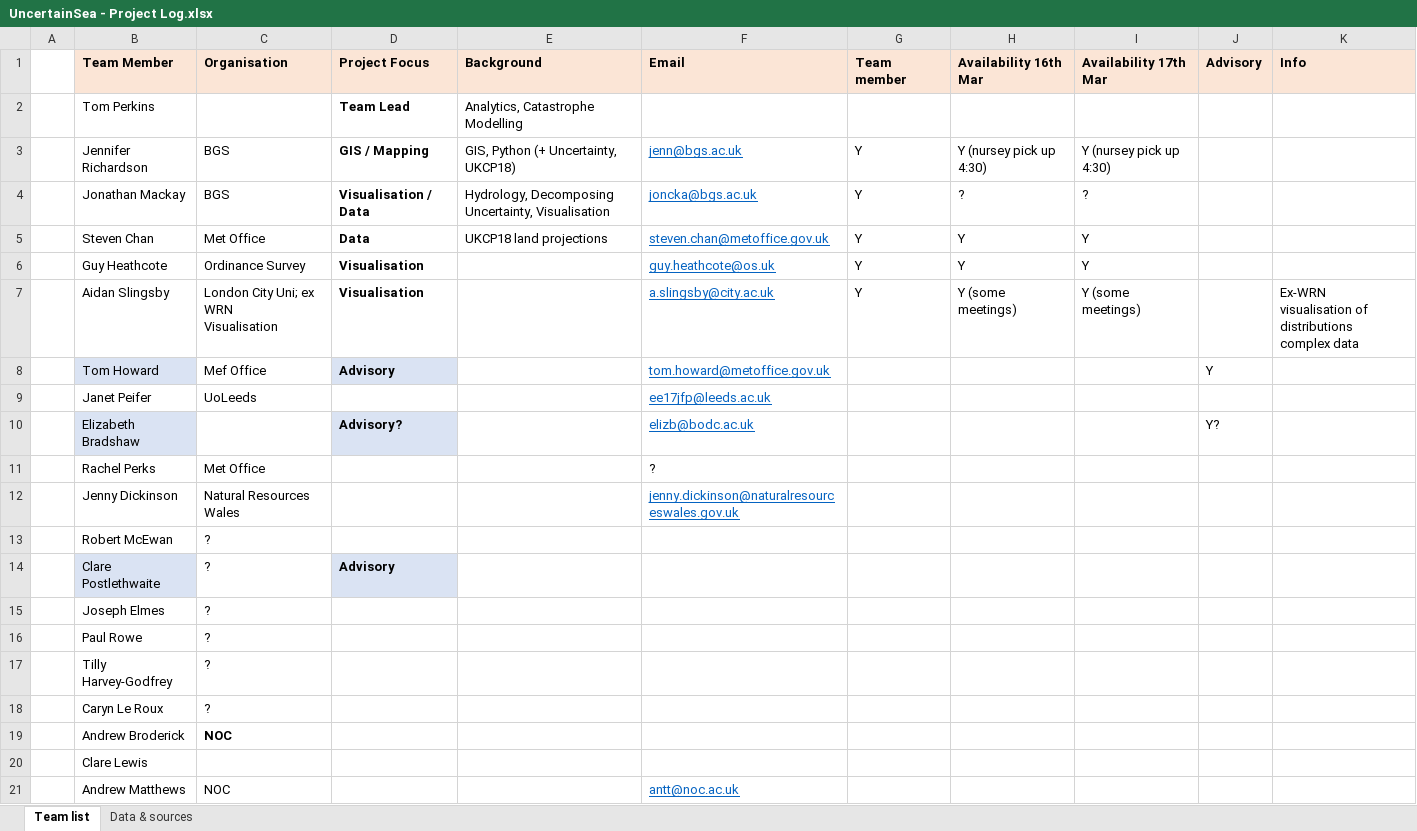
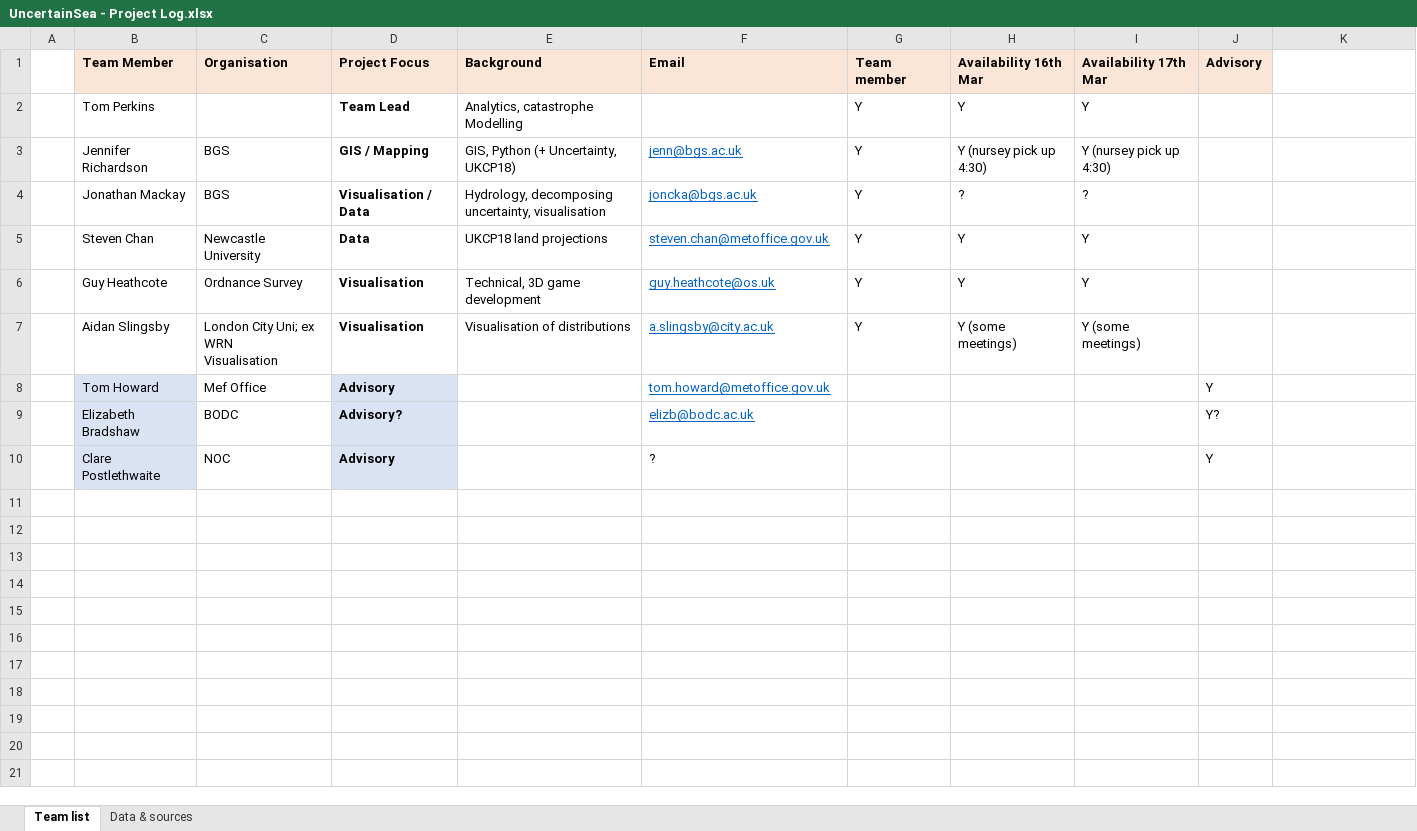
Before and after one commit to TPerkins94/UncertainSea, an Excel workbook: UncertainSea - Project Log.xlsx, sheet Team list, drawn as a sheet; values as stored, in another font and other column widths than the file's, no borders; removed rows and columns are numbered as before the commit, all else as after; ↵ is a line break in a cell; the diff names each change by its address in the sheet, - before the commit and + after, or states it on an @@ line.

```diff
--- a/UncertainSea - Project Log.xlsx (sheet Team list)
+++ b/UncertainSea - Project Log.xlsx (sheet Team list)
-K1: Info
+K1: (empty)
-K1 fill: #FBE5D6
+K1 fill: none
-E2 (Background): Analytics, Catastrophe Modelling
+E2 (Background): Analytics, catastrophe Modelling
-G2 (Team member): (empty)
+G2 (Team member): Y
-H2 (Availability 16th Mar): (empty)
+H2 (Availability 16th Mar): Y
-I2 (Availability 17th Mar): (empty)
+I2 (Availability 17th Mar): Y
-E4 (Background): Hydrology, Decomposing Uncertainty, Visualisation
+E4 (Background): Hydrology, decomposing uncertainty, visualisation
-C5 (Organisation): Met Office
+C5 (Organisation): Newcastle University
-C6 (Organisation): Ordinance Survey
+C6 (Organisation): Ordnance Survey
-E6 (Background): (empty)
+E6 (Background): Technical, 3D game development
-E7 (Background): (empty)
+E7 (Background): Visualisation of distributions
-K7: Ex-WRN ↵ visualisation of distributions ↵ complex data
+K7: (empty)
-row 9:  | Janet Peifer | UoLeeds |  |  | ee17jfp@leeds.ac.uk
-C9 (Organisation): (empty)
+C9 (Organisation): BODC
-row 11:  | Rachel Perks | Met Office |  |  | ?
-row 12:  | Jenny Dickinson | Natural Resources Wales |  |  | jenny.dickinson@naturalresourceswales.gov.uk
-row 13:  | Robert McEwan | ?
-C10 (Organisation): ?
+C10 (Organisation): NOC
-F10 (Email): (empty)
+F10 (Email): ?
-J10 (Advisory): (empty)
+J10 (Advisory): Y
-row 15:  | Joseph Elmes | ?
-row 16:  | Paul Rowe | ?
-row 17:  | Tilly Harvey-Godfrey | ?
-row 18:  | Caryn Le Roux | ?
-row 19:  | Andrew Broderick | NOC
-row 20:  | Clare Lewis
-row 21:  | Andrew Matthews | NOC |  |  | antt@noc.ac.uk
```
Also changed, not shown: 1 other file.
